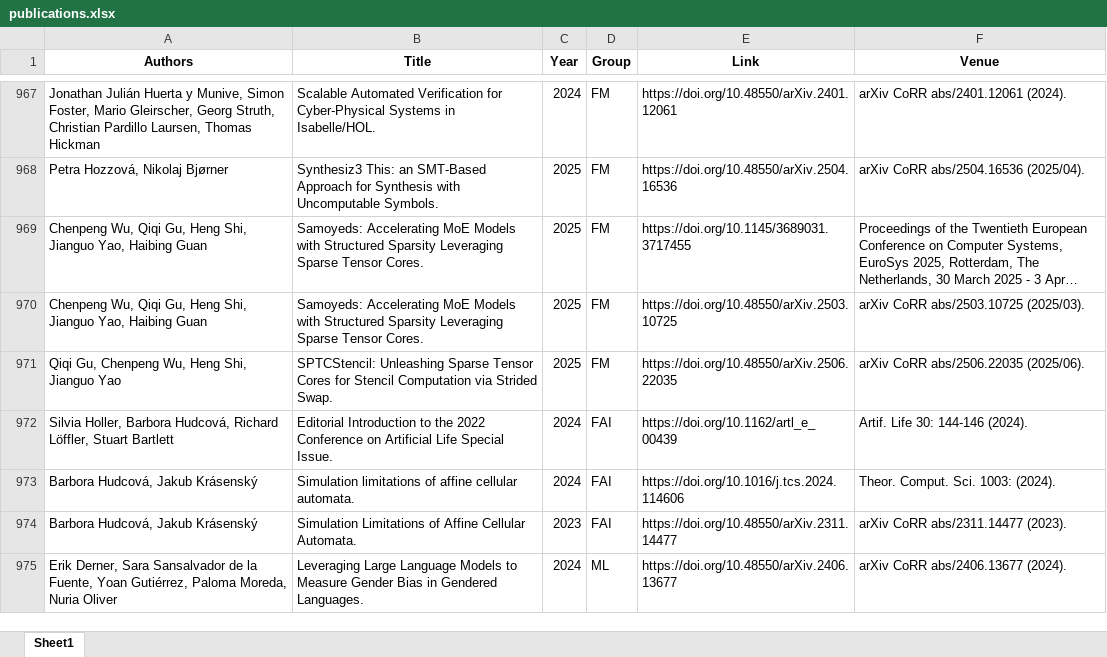
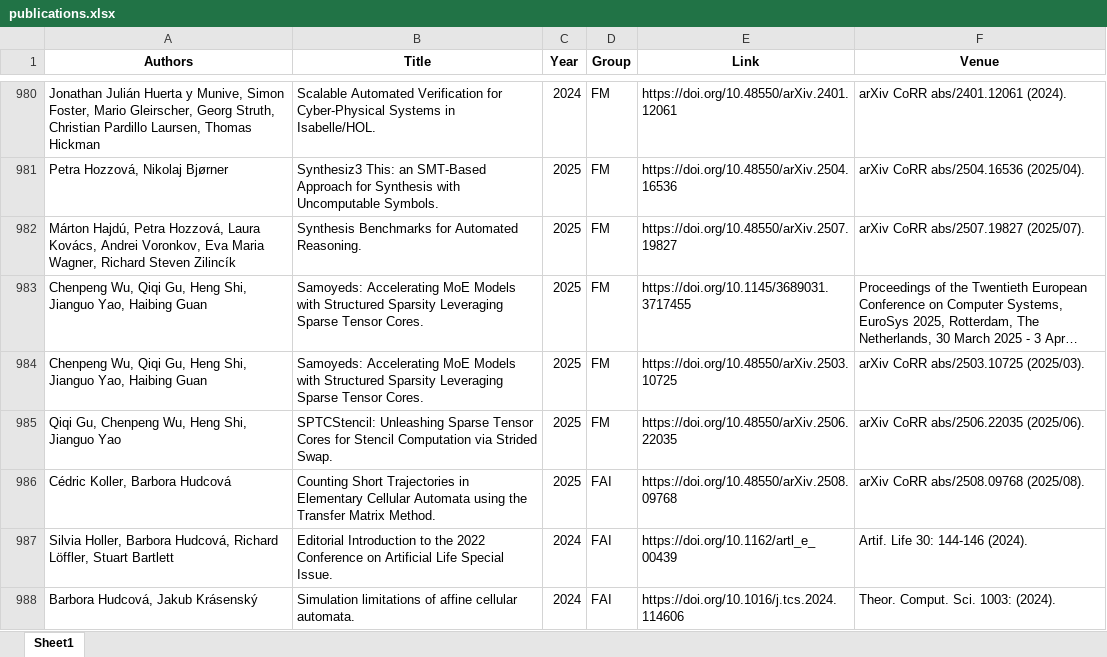
Before and after one commit to ai4reason/ai4reason.github.io, an Excel workbook: docs/download/publications.xlsx, sheet Sheet1, drawn as a sheet; only a part is shown, gaps mark what is left out; the shorter side is filled out with more unchanged rows; long unchanged cells end in …; values as stored, in another font and other column widths than the file's, no borders; the diff covers the shown part only; the diff names each change by its address in the sheet, - before the commit and + after, or states it on an @@ line.

```diff
--- a/docs/download/publications.xlsx (sheet Sheet1)
+++ b/docs/download/publications.xlsx (sheet Sheet1)
+row 982: Márton Hajdú, Petra Hozzová, Laura Kovács, Andrei Voronkov, Eva Maria Wagner, Richard Steven Zilincík | Synthesis Benchmarks for Automated Reasoning. | 2025 | FM | https://doi.org/10.48550/arXiv.2507.19827 | arXiv CoRR abs/2507.19827 (2025/07).
+row 986: Cédric Koller, Barbora Hudcová | Counting Short Trajectories in Elementary Cellular Automata using the Transfer Matrix Method. | 2025 | FAI | https://doi.org/10.48550/arXiv.2508.09768 | arXiv CoRR abs/2508.09768 (2025/08).
```
Also changed, not shown: 16 added rows elsewhere in this sheet, 1 other file.
